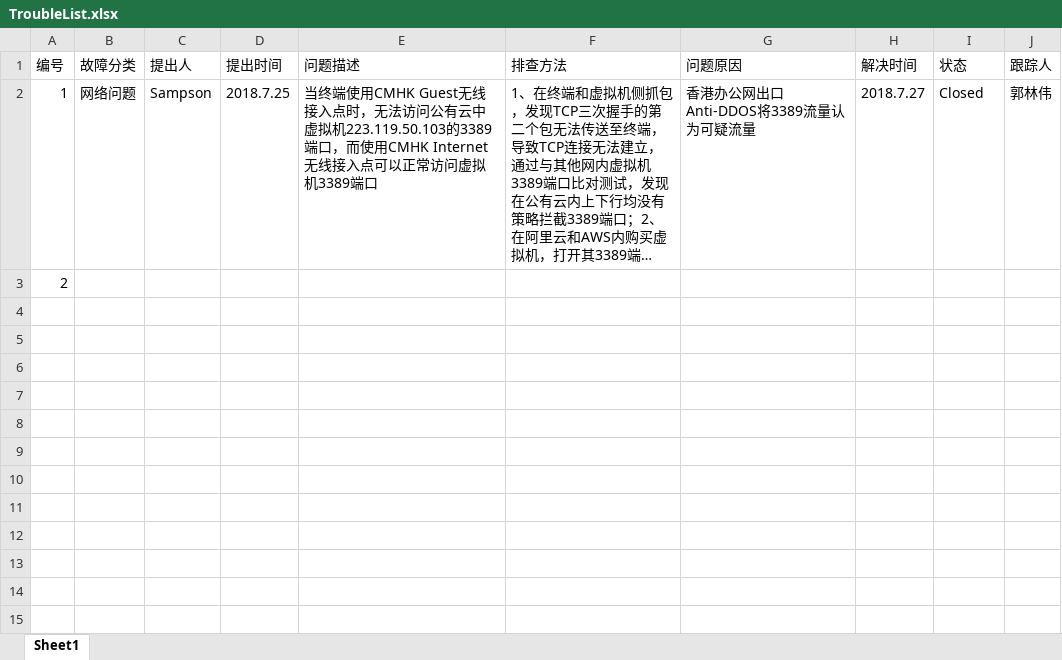
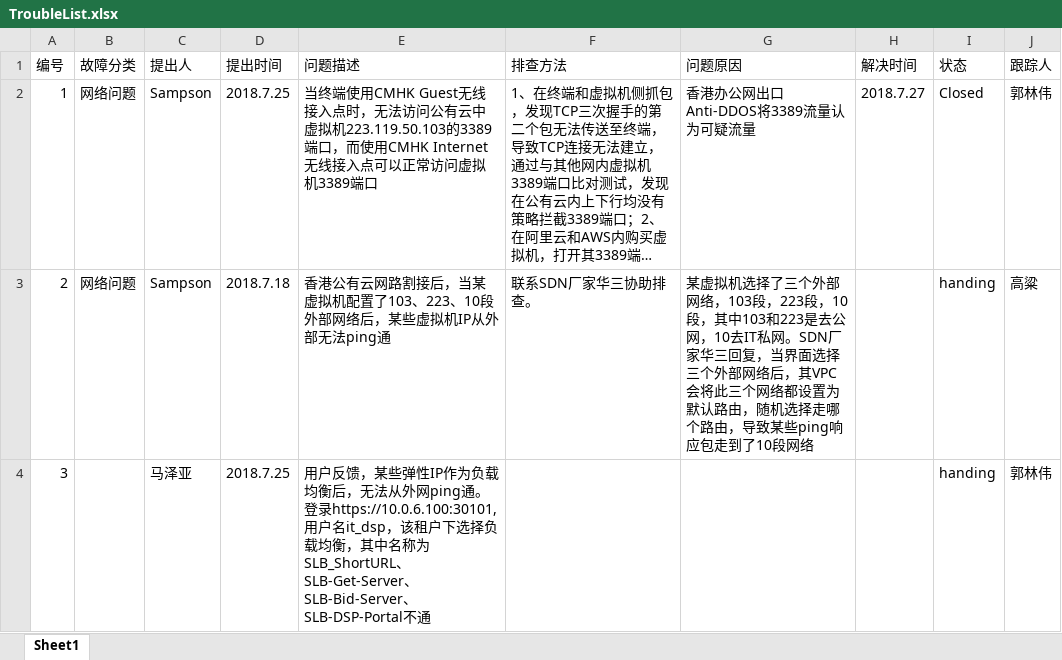
Before and after one commit to guolinwei/WorkLog, an Excel workbook: TroubleList.xlsx, sheet Sheet1, drawn as a sheet; long unchanged cells end in …; values as stored, in another font and other column widths than the file's, no borders; the diff names each change by its address in the sheet, - before the commit and + after, or states it on an @@ line.

Commit message:
modify
增加马泽亚问题

```diff
--- a/TroubleList.xlsx (sheet Sheet1)
+++ b/TroubleList.xlsx (sheet Sheet1)
-B3 (故障分类): (empty)
+B3 (故障分类): 网络问题
-C3 (提出人): (empty)
+C3 (提出人): Sampson
-D3 (提出时间): (empty)
+D3 (提出时间): 2018.7.18
-E3 (问题描述): (empty)
+E3 (问题描述): 香港公有云网路割接后，当某虚拟机配置了103、223、10段外部网络后，某些虚拟机IP从外部无法ping通
-F3 (排查方法): (empty)
+F3 (排查方法): 联系SDN厂家华三协助排查。
-G3 (问题原因): (empty)
+G3 (问题原因): 某虚拟机选择了三个外部网络，103段，223段，10段，其中103和223是去公网，10去IT私网。SDN厂家华三回复，当界面选择三个外部网络后，其VPC会将此三个网络都设置为默认路由，随机选择走哪个路由，导致某些ping响应包走到了10段网络
-I3 (状态): (empty)
+I3 (状态): handing
-J3 (跟踪人): (empty)
+J3 (跟踪人): 高粱
+row 4: 3 |  | 马泽亚 | 2018.7.25 | 用户反馈，某些弹性IP作为负载均衡后，无法从外网ping通。登录https://10.0.6.100:30101,用户名it_dsp，该租户下选择负载均衡，其中名称为SLB_ShortURL、SLB-Get-Server、SLB-Bid-Server、SLB-DSP-Portal不通 |  |  |  | handing | 郭林伟
```
